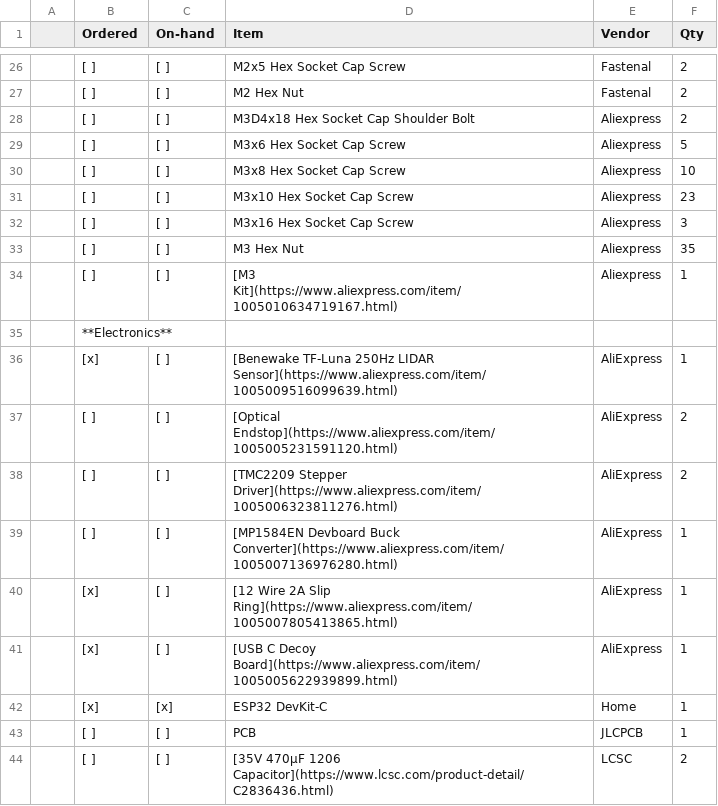
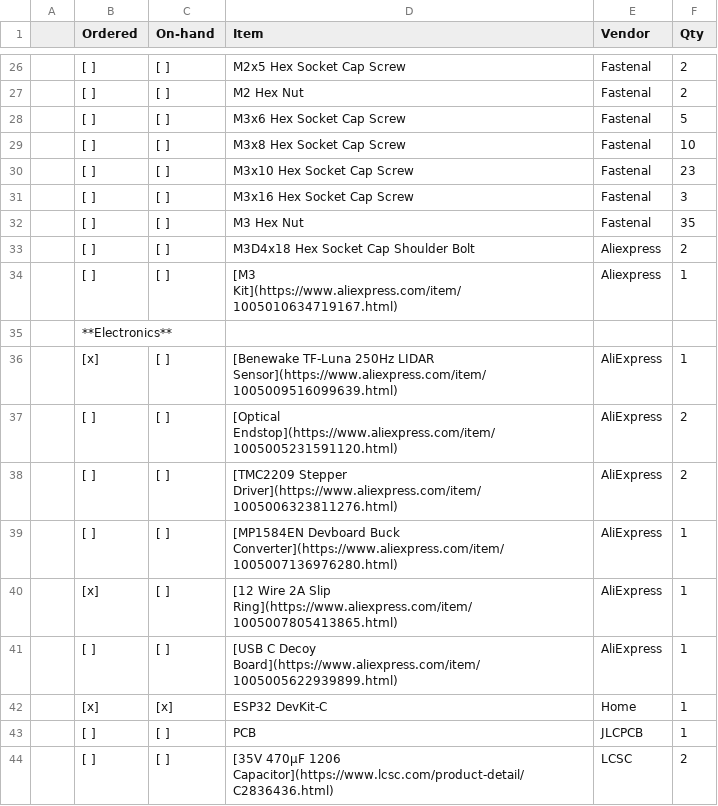
Before and after one commit to vuktacic/vdar, a CSV file: production/bill_of_materials.csv, drawn as a sheet; only a part is shown, gaps mark what is left out.

Commit message:
Update BOM & Fastenal PO

```diff
--- a/production/bill_of_materials.csv
+++ b/production/bill_of_materials.csv
@@ -27,8 +27,8 @@
 ,[ ],[ ],M2 Hex Nut,Fastenal,2,
+,[ ],[ ],M3x6 Hex Socket Cap Screw,Fastenal,5,
+,[ ],[ ],M3x8 Hex Socket Cap Screw,Fastenal,10,
+,[ ],[ ],M3x10 Hex Socket Cap Screw,Fastenal,23,
+,[ ],[ ],M3x16 Hex Socket Cap Screw,Fastenal,3,
+,[ ],[ ],M3 Hex Nut,Fastenal,35,
 ,[ ],[ ],M3D4x18 Hex Socket Cap Shoulder Bolt,Aliexpress,2,
-,[ ],[ ],M3x6 Hex Socket Cap Screw,Aliexpress,5,
-,[ ],[ ],M3x8 Hex Socket Cap Screw,Aliexpress,10,
-,[ ],[ ],M3x10 Hex Socket Cap Screw,Aliexpress,23,
-,[ ],[ ],M3x16 Hex Socket Cap Screw,Aliexpress,3,
-,[ ],[ ],M3 Hex Nut,Aliexpress,35,
 ,[ ],[ ],[M3 Kit](https://www.aliexpress.com/item/1005010634719167.html),Aliexpress,1,
@@ -40,3 +40,3 @@
 ,[x],[ ],[12 Wire 2A Slip Ring](https://www.aliexpress.com/item/1005007805413865.html),AliExpress,1,
-,[x],[ ],[USB C Decoy Board](https://www.aliexpress.com/item/1005005622939899.html),AliExpress,1,
+,[ ],[ ],[USB C Decoy Board](https://www.aliexpress.com/item/1005005622939899.html),AliExpress,1,
 ,[x],[x],ESP32 DevKit-C,Home,1,
```
Also changed, not shown: 1 other file.
